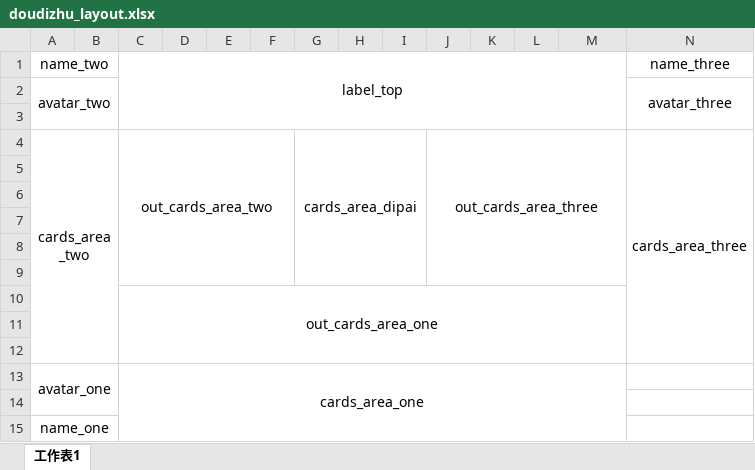
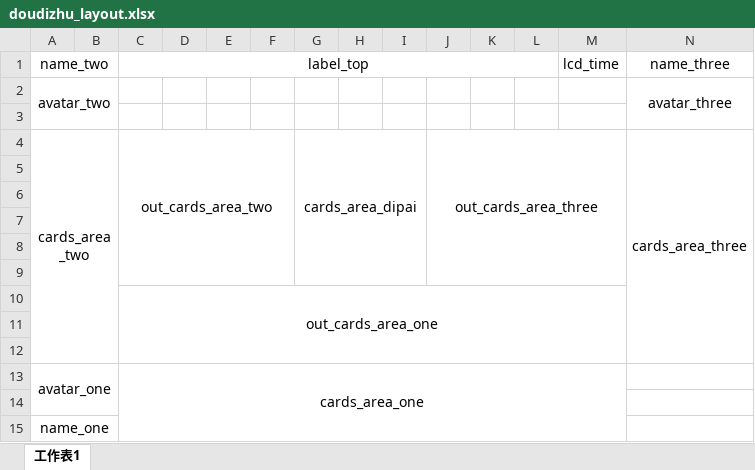
Before and after one commit to jarrod01/mygames, an Excel workbook: doudizhu_layout.xlsx, sheet 工作表1, drawn as a sheet; only a part is shown; values as stored, in another font and other column widths than the file's, no borders; the diff names each change by its address in the sheet, - before the commit and + after, or states it on an @@ line.

```diff
--- a/doudizhu_layout.xlsx (sheet 工作表1)
+++ b/doudizhu_layout.xlsx (sheet 工作表1)
-C1:M3 merged
+C1:L1 merged
-M1: (empty)
+M1: lcd_time
```
Also changed, not shown: 2 other files.
